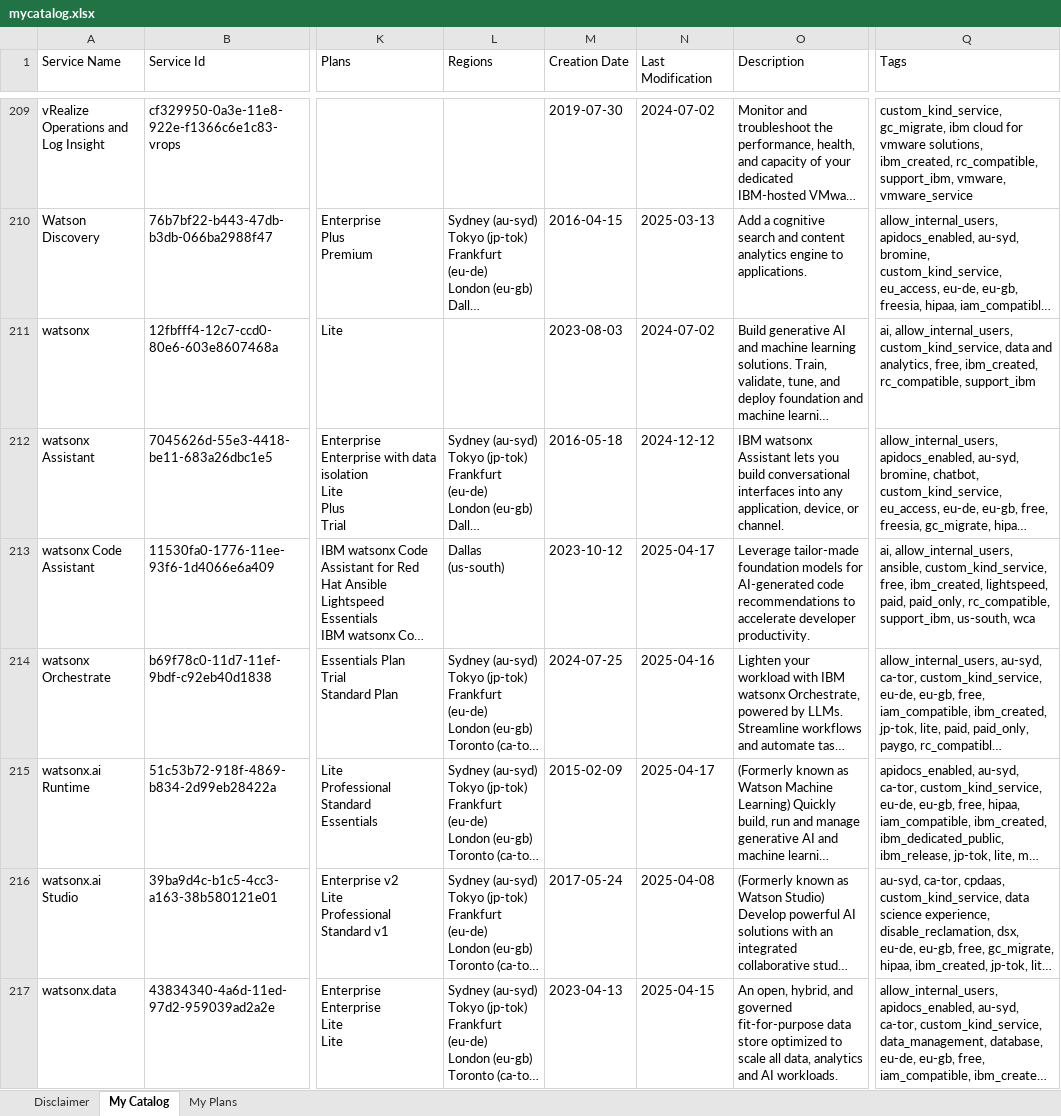
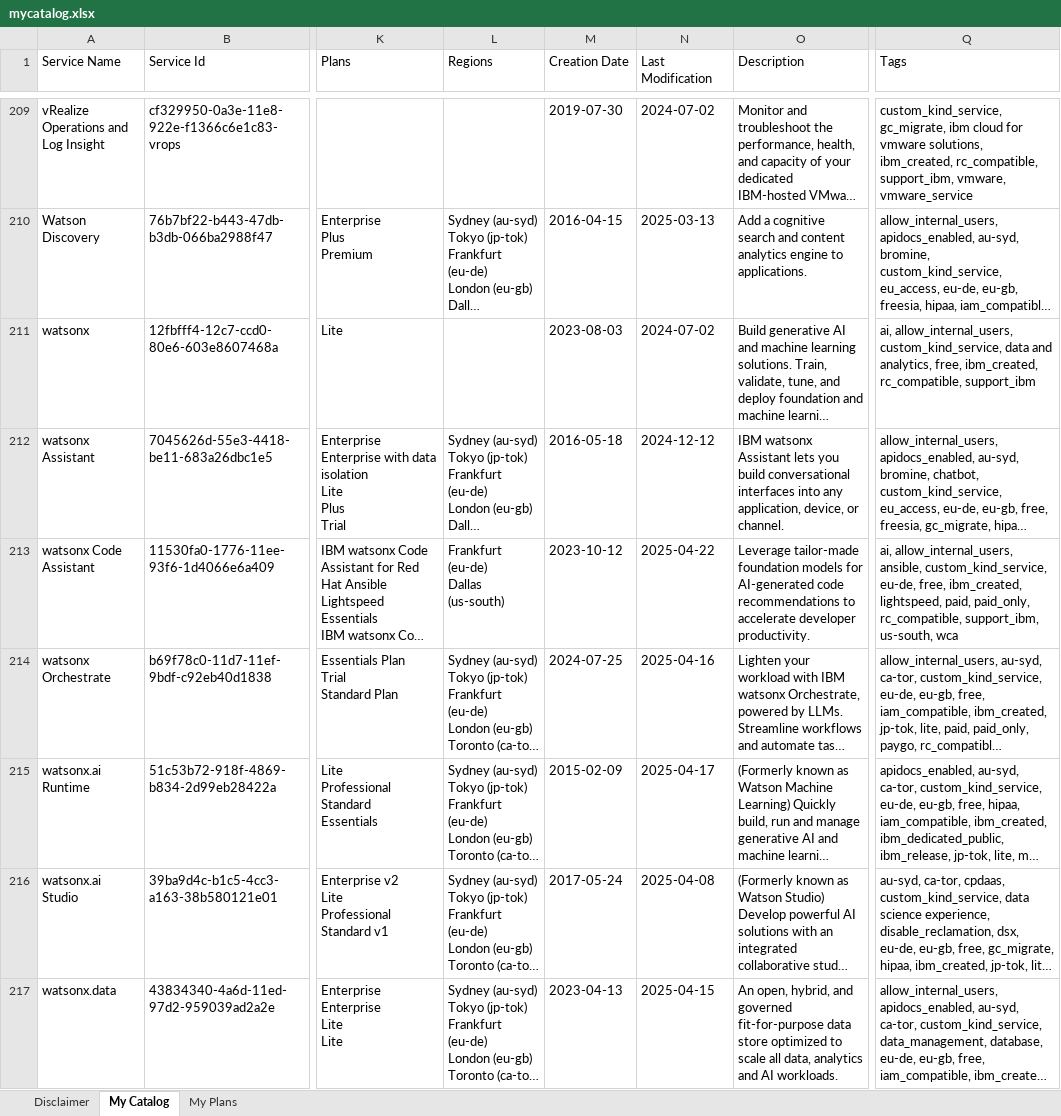
Before and after one commit to l2fprod/mycatalog, an Excel workbook: docs/generated/mycatalog.xlsx, sheet My Catalog, drawn as a sheet; only a part is shown, gaps mark what is left out; long unchanged cells end in …; values as stored, in another font and other column widths than the file's, no borders; ↵ is a line break in a cell; the diff names each change by its address in the sheet, - before the commit and + after, or states it on an @@ line.

```diff
--- a/docs/generated/mycatalog.xlsx (sheet My Catalog)
+++ b/docs/generated/mycatalog.xlsx (sheet My Catalog)
-L213 (Regions): Dallas (us-south)
+L213 (Regions): Frankfurt (eu-de) ↵ Dallas (us-south)
-N213 (Last Modification): 2025-04-17
+N213 (Last Modification): 2025-04-22
-Q213 (Tags): …ansible, custom_kind_service, free, ibm_created,…
+Q213 (Tags): …ansible, custom_kind_service, eu-de, free, ibm_created,…
```
Also changed, not shown: sheet My Plans, 7 other files.
